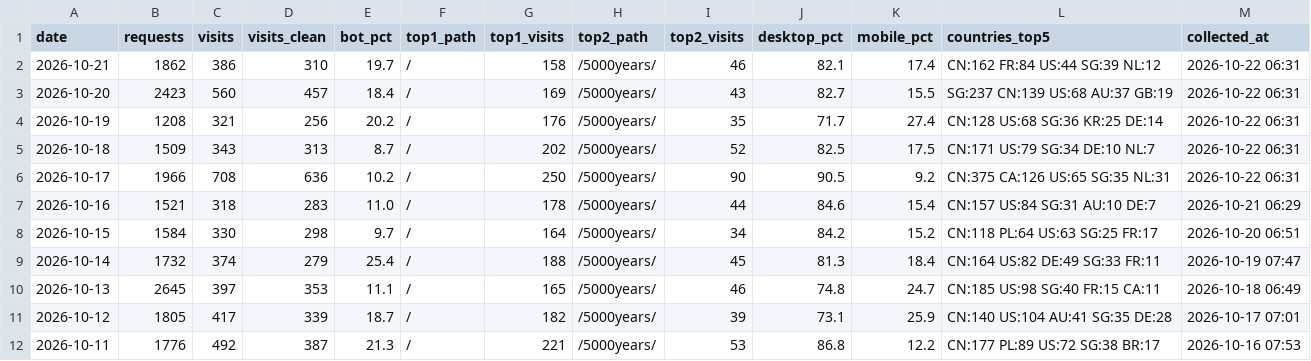
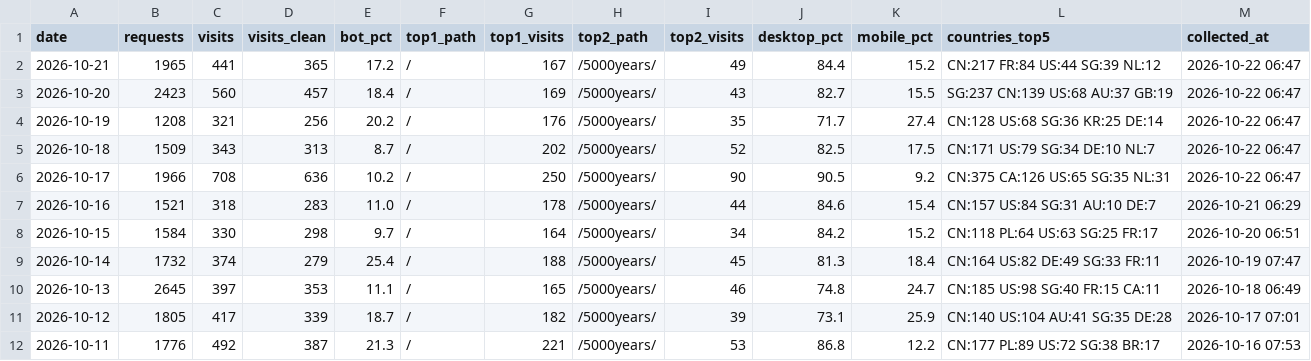
Before and after one commit to GeekBilly/theseventhrealm, a CSV file: 04-市场/03-推广获客/数据回收/站点分析/站点数据.csv, drawn as a sheet; only a part is shown.

```diff
--- a/04-市场/03-推广获客/数据回收/站点分析/站点数据.csv
+++ b/04-市场/03-推广获客/数据回收/站点分析/站点数据.csv
@@ -1,7 +1,7 @@
 date,requests,visits,visits_clean,bot_pct,top1_path,top1_visits,top2_path,top2_visits,desktop_pct,mobile_pct,countries_top5,collected_at
-2026-10-21,1862,386,310,19.7,/,158,/5000years/,46,82.1,17.4,CN:162 FR:84 US:44 SG:39 NL:12,2026-10-22 06:31
-2026-10-20,2423,560,457,18.4,/,169,/5000years/,43,82.7,15.5,SG:237 CN:139 US:68 AU:37 GB:19,2026-10-22 06:31
-2026-10-19,1208,321,256,20.2,/,176,/5000years/,35,71.7,27.4,CN:128 US:68 SG:36 KR:25 DE:14,2026-10-22 06:31
-2026-10-18,1509,343,313,8.7,/,202,/5000years/,52,82.5,17.5,CN:171 US:79 SG:34 DE:10 NL:7,2026-10-22 06:31
-2026-10-17,1966,708,636,10.2,/,250,/5000years/,90,90.5,9.2,CN:375 CA:126 US:65 SG:35 NL:31,2026-10-22 06:31
+2026-10-21,1965,441,365,17.2,/,167,/5000years/,49,84.4,15.2,CN:217 FR:84 US:44 SG:39 NL:12,2026-10-22 06:47
+2026-10-20,2423,560,457,18.4,/,169,/5000years/,43,82.7,15.5,SG:237 CN:139 US:68 AU:37 GB:19,2026-10-22 06:47
+2026-10-19,1208,321,256,20.2,/,176,/5000years/,35,71.7,27.4,CN:128 US:68 SG:36 KR:25 DE:14,2026-10-22 06:47
+2026-10-18,1509,343,313,8.7,/,202,/5000years/,52,82.5,17.5,CN:171 US:79 SG:34 DE:10 NL:7,2026-10-22 06:47
+2026-10-17,1966,708,636,10.2,/,250,/5000years/,90,90.5,9.2,CN:375 CA:126 US:65 SG:35 NL:31,2026-10-22 06:47
 2026-10-16,1521,318,283,11.0,/,178,/5000years/,44,84.6,15.4,CN:157 US:84 SG:31 AU:10 DE:7,2026-10-21 06:29
```
Also changed, not shown: 11-运营/data/订阅数据.csv, 4 other files.
